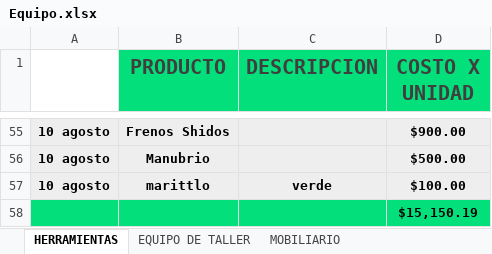
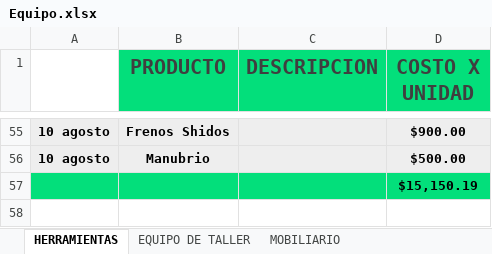
Before and after one commit to Alisbasa/EPIC-MOUNTAIN-SYSTEM, an Excel workbook: JavaApplication19/src/excel/Equipo.xlsx, sheet HERRAMIENTAS, drawn as a sheet; only a part is shown, gaps mark what is left out; values as stored, in another font and other column widths than the file's, no borders; charts and pictures not drawn; the diff names each change by its address in the sheet, - before the commit and + after, or states it on an @@ line.

```diff
--- a/JavaApplication19/src/excel/Equipo.xlsx (sheet HERRAMIENTAS)
+++ b/JavaApplication19/src/excel/Equipo.xlsx (sheet HERRAMIENTAS)
-row 57: 10 agosto | marittlo | verde | $100.00
```
Also changed, not shown: sheet MOBILIARIO, sheet EQUIPO DE TALLER, JavaApplication19/src/excel/LibrosContables.xlsx, 1 other file.
